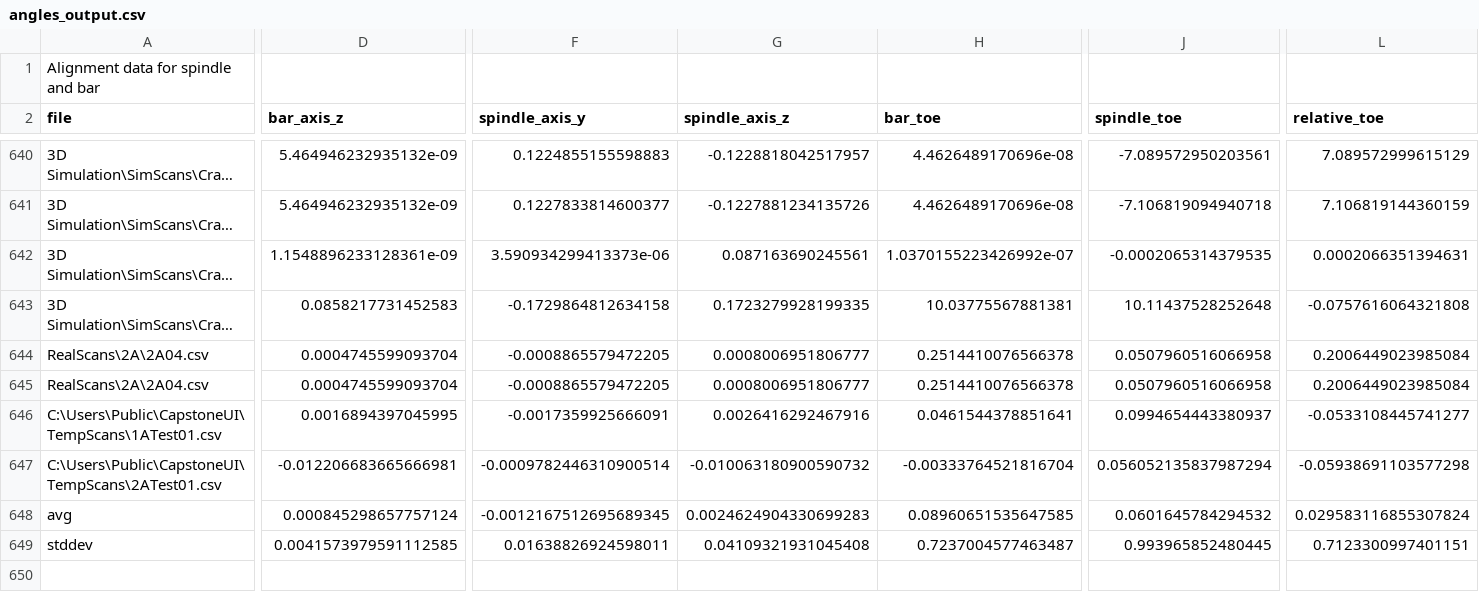
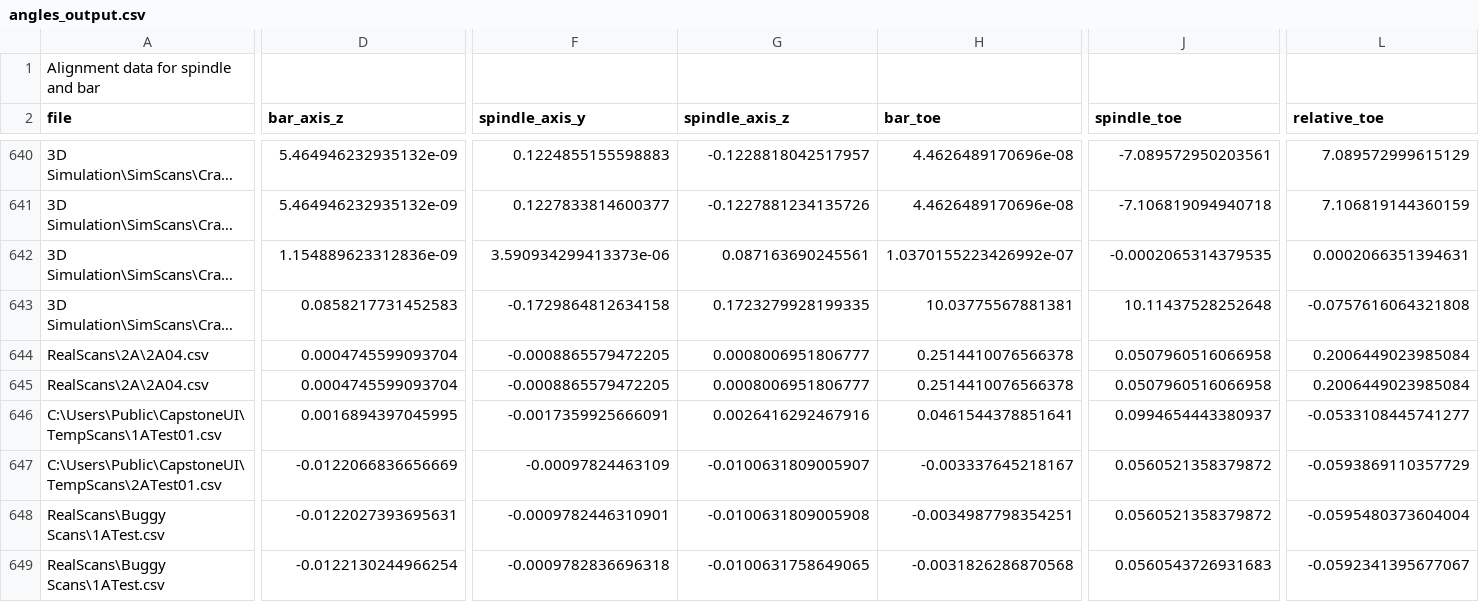
Before and after one commit to AleRicWil/BYUCapstone-Dexter-Keyence, a CSV file: angles_output.csv, drawn as a sheet; only a part is shown, gaps mark what is left out; long unchanged cells end in …; removed rows and columns are numbered as before the commit, all else as after; rows hold the shown columns only; the diff covers the shown part only; the diff names each change by its address in the sheet, - before the commit and + after, or states it on an @@ line.

```diff
--- a/angles_output.csv
+++ b/angles_output.csv
-D642 (bar_axis_z): 1.1548896233128361e-09
+D642 (bar_axis_z): 1.154889623312836e-09
-D647 (bar_axis_z): -0.012206683665666981
+D647 (bar_axis_z): -0.0122066836656669
-F647 (spindle_axis_y): -0.0009782446310900514
+F647 (spindle_axis_y): -0.00097824463109
-G647 (spindle_axis_z): -0.010063180900590732
+G647 (spindle_axis_z): -0.0100631809005907
-H647 (bar_toe): -0.00333764521816704
+H647 (bar_toe): -0.003337645218167
-J647 (spindle_toe): 0.056052135837987294
+J647 (spindle_toe): 0.0560521358379872
-L647 (relative_toe): -0.05938691103577298
+L647 (relative_toe): -0.0593869110357729
-row 648: avg | 0.000845298657757124 | -0.0012167512695689345 | 0.0024624904330699283 | 0.08960651535647585 | 0.0601645784294532 | 0.029583116855307824
-row 649: stddev | 0.0041573979591112585 | 0.01638826924598011 | 0.04109321931045408 | 0.7237004577463487 | 0.993965852480445 | 0.7123300997401151
+row 648: RealScans\Buggy Scans\1ATest.csv | -0.0122027393695631 | -0.0009782446310901 | -0.0100631809005908 | -0.0034987798354251 | 0.0560521358379872 | -0.0595480373604004
+row 649: RealScans\Buggy Scans\1ATest.csv | -0.0122130244966254 | -0.0009782836696318 | -0.0100631758649065 | -0.0031826286870568 | 0.0560543726931683 | -0.0592341395677067
```
Also changed, not shown: 9 added rows and 2 edited cells elsewhere in this file, 2 other files.
